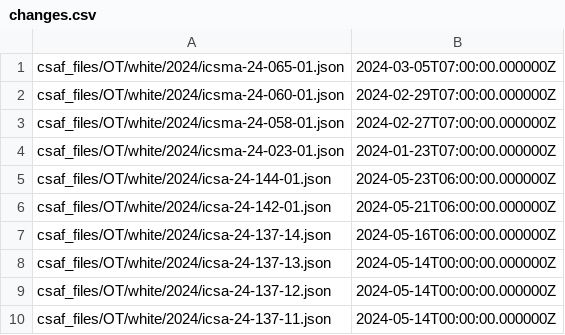
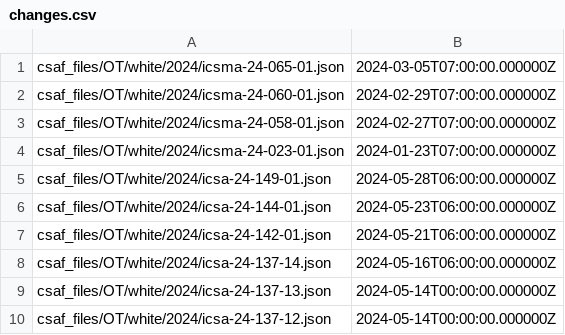
Before and after one commit to cisagov/CSAF, a CSV file: csaf_files/OT/white/changes.csv, drawn as a sheet; only a part is shown; the shorter side is filled out with more unchanged rows; the diff names each change by its address in the sheet, - before the commit and + after, or states it on an @@ line.

```diff
--- a/csaf_files/OT/white/changes.csv
+++ b/csaf_files/OT/white/changes.csv
+row 5: csaf_files/OT/white/2024/icsa-24-149-01.json | 2024-05-28T06:00:00.000000Z
```
Also changed, not shown: 5 other files.
